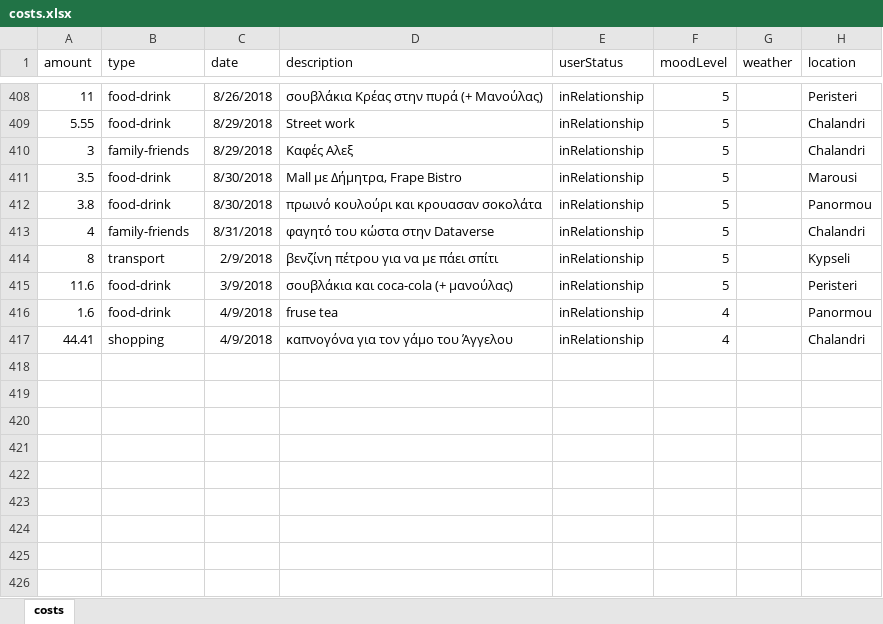
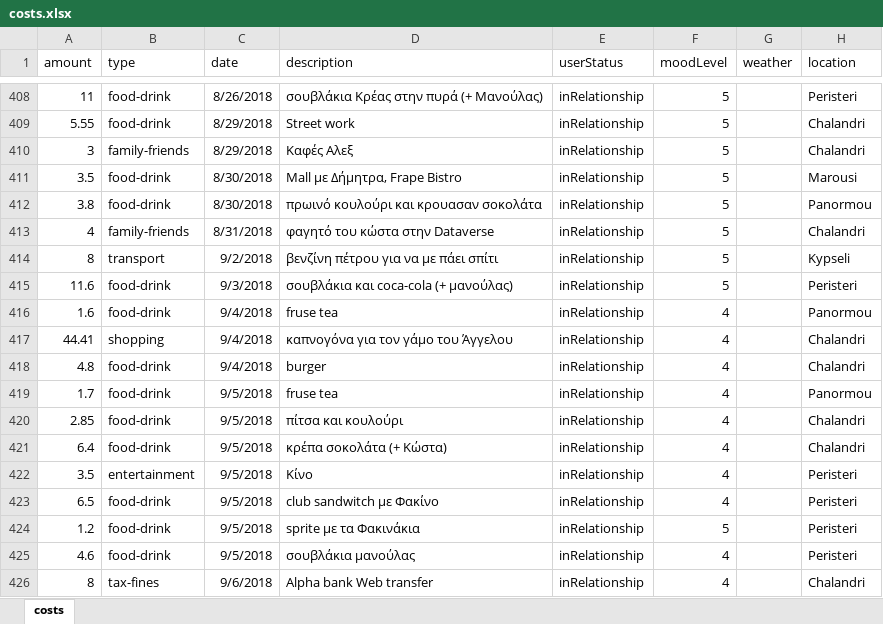
Before and after one commit to Stamanos/Financial-Organization, an Excel workbook: costs.xlsx, sheet costs, drawn as a sheet; only a part is shown, gaps mark what is left out; values as stored, in another font and other column widths than the file's, no borders; table styles not drawn; the diff names each change by its address in the sheet, - before the commit and + after, or states it on an @@ line.

```diff
--- a/costs.xlsx (sheet costs)
+++ b/costs.xlsx (sheet costs)
-C414 (date): 2/9/2018
+C414 (date): 9/2/2018
-C415 (date): 3/9/2018
+C415 (date): 9/3/2018
-C416:C417 (date): 4/9/2018
+C416:C417 (date): 9/4/2018
+row 418: 4.8 | food-drink | 9/4/2018 | burger | inRelationship | 4 |  | Chalandri
+row 419: 1.7 | food-drink | 9/5/2018 | fruse tea | inRelationship | 4 |  | Panormou
+row 420: 2.85 | food-drink | 9/5/2018 | πίτσα και κουλούρι | inRelationship | 4 |  | Chalandri
+row 421: 6.4 | food-drink | 9/5/2018 | κρέπα σοκολάτα (+ Κώστα) | inRelationship | 4 |  | Chalandri
+row 422: 3.5 | entertainment | 9/5/2018 | Κίνο | inRelationship | 4 |  | Peristeri
+row 423: 6.5 | food-drink | 9/5/2018 | club sandwitch με Φακίνο | inRelationship | 4 |  | Peristeri
+row 424: 1.2 | food-drink | 9/5/2018 | sprite με τα Φακινάκια | inRelationship | 5 |  | Peristeri
+row 425: 4.6 | food-drink | 9/5/2018 | σουβλάκια μανούλας | inRelationship | 4 |  | Peristeri
+row 426: 8 | tax-fines | 9/6/2018 | Alpha bank Web transfer | inRelationship | 4 |  | Chalandri
```
Also changed, not shown: 1 other file.
